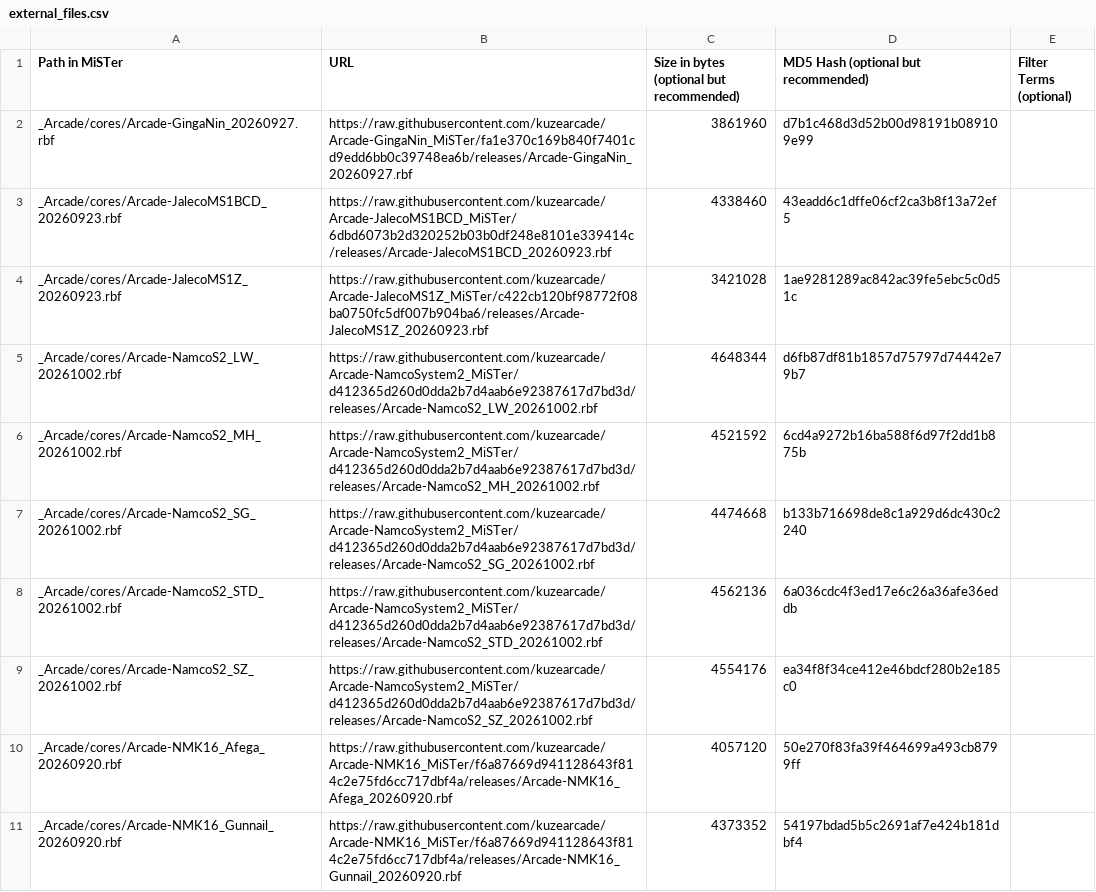
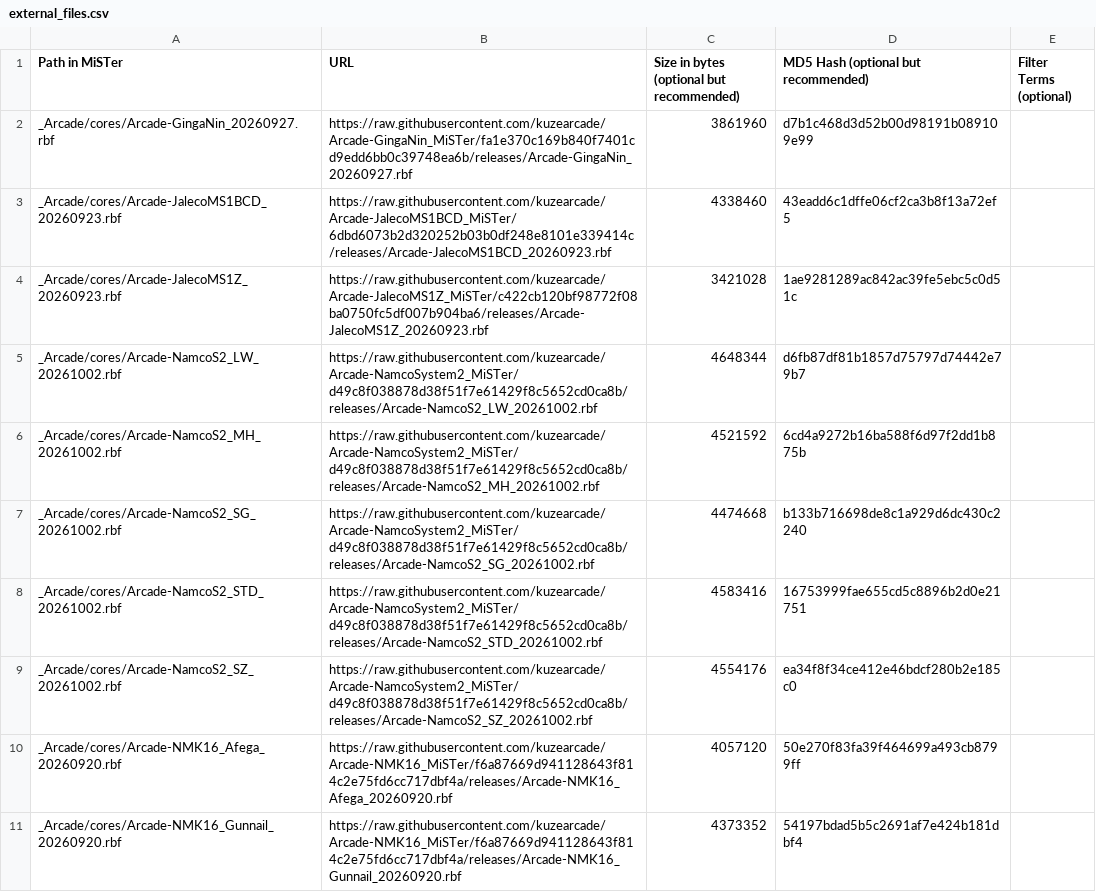
Before and after one commit to OngoGablogian/kuzecores, a CSV file: external_files.csv, drawn as a sheet; only a part is shown.

```diff
--- a/external_files.csv
+++ b/external_files.csv
@@ -4,7 +4,7 @@ _Arcade/cores/Arcade-JalecoMS1BCD_20260923.rbf,https://raw.githubusercontent.com
 _Arcade/cores/Arcade-JalecoMS1Z_20260923.rbf,https://raw.githubusercontent.com/kuzearcade/Arcade-JalecoMS1Z_MiSTer/c422cb120bf98772f08ba0750fc5df007b904ba6/releases/Arcade-JalecoMS1Z_20260923.rbf,3421028,1ae9281289ac842ac39fe5ebc5c0d51c,
-_Arcade/cores/Arcade-NamcoS2_LW_20261002.rbf,https://raw.githubusercontent.com/kuzearcade/Arcade-NamcoSystem2_MiSTer/d412365d260d0dda2b7d4aab6e92387617d7bd3d/releases/Arcade-NamcoS2_LW_20261002.rbf,4648344,d6fb87df81b1857d75797d74442e79b7,
-_Arcade/cores/Arcade-NamcoS2_MH_20261002.rbf,https://raw.githubusercontent.com/kuzearcade/Arcade-NamcoSystem2_MiSTer/d412365d260d0dda2b7d4aab6e92387617d7bd3d/releases/Arcade-NamcoS2_MH_20261002.rbf,4521592,6cd4a9272b16ba588f6d97f2dd1b875b,
-_Arcade/cores/Arcade-NamcoS2_SG_20261002.rbf,https://raw.githubusercontent.com/kuzearcade/Arcade-NamcoSystem2_MiSTer/d412365d260d0dda2b7d4aab6e92387617d7bd3d/releases/Arcade-NamcoS2_SG_20261002.rbf,4474668,b133b716698de8c1a929d6dc430c2240,
-_Arcade/cores/Arcade-NamcoS2_STD_20261002.rbf,https://raw.githubusercontent.com/kuzearcade/Arcade-NamcoSystem2_MiSTer/d412365d260d0dda2b7d4aab6e92387617d7bd3d/releases/Arcade-NamcoS2_STD_20261002.rbf,4562136,6a036cdc4f3ed17e6c26a36afe36eddb,
-_Arcade/cores/Arcade-NamcoS2_SZ_20261002.rbf,https://raw.githubusercontent.com/kuzearcade/Arcade-NamcoSystem2_MiSTer/d412365d260d0dda2b7d4aab6e92387617d7bd3d/releases/Arcade-NamcoS2_SZ_20261002.rbf,4554176,ea34f8f34ce412e46bdcf280b2e185c0,
+_Arcade/cores/Arcade-NamcoS2_LW_20261002.rbf,https://raw.githubusercontent.com/kuzearcade/Arcade-NamcoSystem2_MiSTer/d49c8f038878d38f51f7e61429f8c5652cd0ca8b/releases/Arcade-NamcoS2_LW_20261002.rbf,4648344,d6fb87df81b1857d75797d74442e79b7,
+_Arcade/cores/Arcade-NamcoS2_MH_20261002.rbf,https://raw.githubusercontent.com/kuzearcade/Arcade-NamcoSystem2_MiSTer/d49c8f038878d38f51f7e61429f8c5652cd0ca8b/releases/Arcade-NamcoS2_MH_20261002.rbf,4521592,6cd4a9272b16ba588f6d97f2dd1b875b,
+_Arcade/cores/Arcade-NamcoS2_SG_20261002.rbf,https://raw.githubusercontent.com/kuzearcade/Arcade-NamcoSystem2_MiSTer/d49c8f038878d38f51f7e61429f8c5652cd0ca8b/releases/Arcade-NamcoS2_SG_20261002.rbf,4474668,b133b716698de8c1a929d6dc430c2240,
+_Arcade/cores/Arcade-NamcoS2_STD_20261002.rbf,https://raw.githubusercontent.com/kuzearcade/Arcade-NamcoSystem2_MiSTer/d49c8f038878d38f51f7e61429f8c5652cd0ca8b/releases/Arcade-NamcoS2_STD_20261002.rbf,4583416,16753999fae655cd5c8896b2d0e21751,
+_Arcade/cores/Arcade-NamcoS2_SZ_20261002.rbf,https://raw.githubusercontent.com/kuzearcade/Arcade-NamcoSystem2_MiSTer/d49c8f038878d38f51f7e61429f8c5652cd0ca8b/releases/Arcade-NamcoS2_SZ_20261002.rbf,4554176,ea34f8f34ce412e46bdcf280b2e185c0,
 _Arcade/cores/Arcade-NMK16_Afega_20260920.rbf,https://raw.githubusercontent.com/kuzearcade/Arcade-NMK16_MiSTer/f6a87669d941128643f814c2e75fd6cc717dbf4a/releases/Arcade-NMK16_Afega_20260920.rbf,4057120,50e270f83fa39f464699a493cb8799ff,
```
Also changed, not shown: 20 other files.
